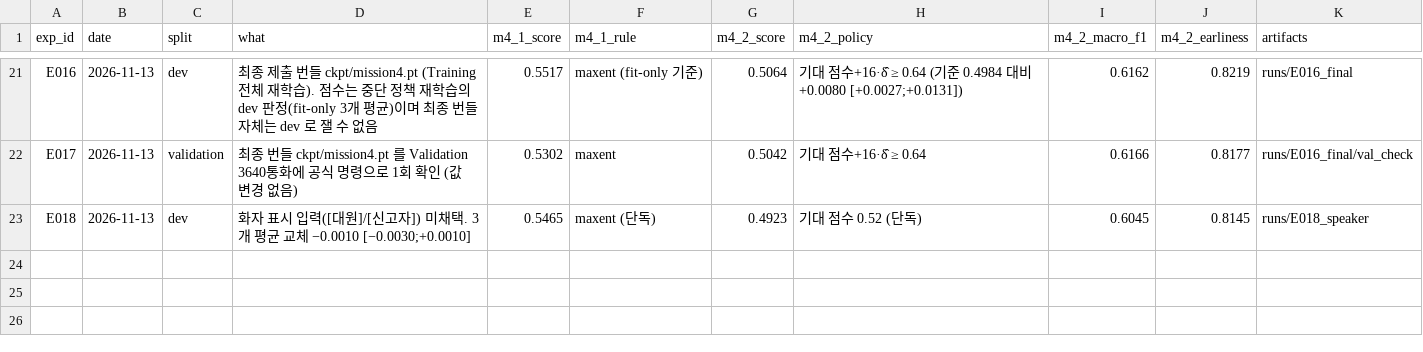
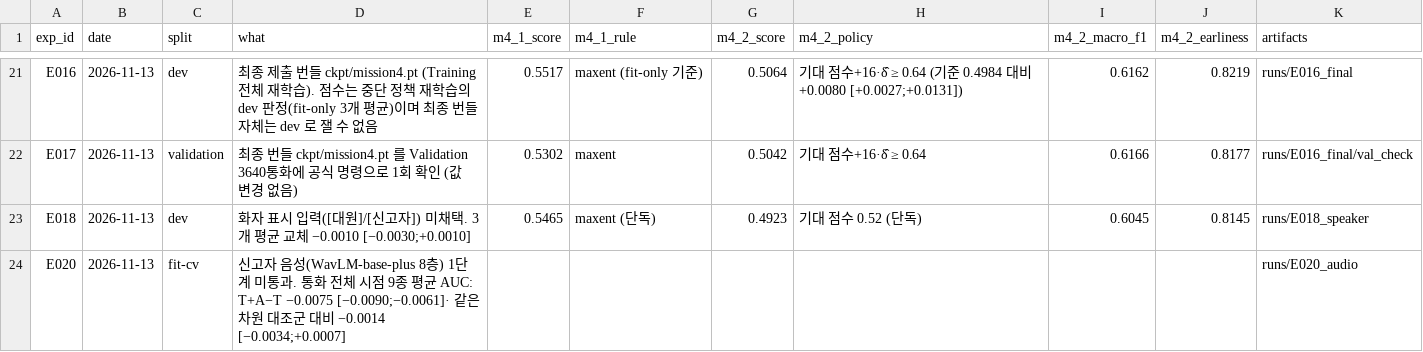
Before and after one commit to KozzilzzilE/DCC_Problem, a CSV file: mission4_symptom/docs/results.csv, drawn as a sheet; only a part is shown, gaps mark what is left out; the diff names each change by its address in the sheet, - before the commit and + after, or states it on an @@ line.

```diff
--- a/mission4_symptom/docs/results.csv
+++ b/mission4_symptom/docs/results.csv
+row 24: E020 | 2026-11-13 | fit-cv | 신고자 음성(WavLM-base-plus 8층) 1단계 미통과. 통화 전체 시점 9종 평균 AUC: T+A−T −0.0075 [−0.0090;−0.0061]· 같은 차원 대조군 대비 −0.0014 [−0.0034;+0.0007] |  |  |  |  |  |  | runs/E020_audio
```
Also changed, not shown: 15 other files.
